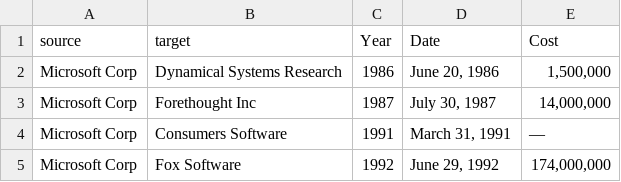
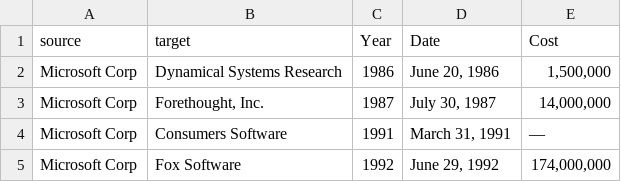
Before and after one commit to jellyyams/growth, a CSV file: data/acquisitions.csv, drawn as a sheet; only a part is shown.

```diff
--- a/data/acquisitions.csv
+++ b/data/acquisitions.csv
@@ -2,3 +2,3 @@ source,target,Year,Date,Cost
 Microsoft Corp,Dynamical Systems Research,1986,"June 20, 1986","1,500,000"
-Microsoft Corp,"Forethought Inc",1987,"July 30, 1987","14,000,000"
+Microsoft Corp,"Forethought, Inc.",1987,"July 30, 1987","14,000,000"
 Microsoft Corp,Consumers Software,1991,"March 31, 1991",—
```
Also changed, not shown: 6 other files.
